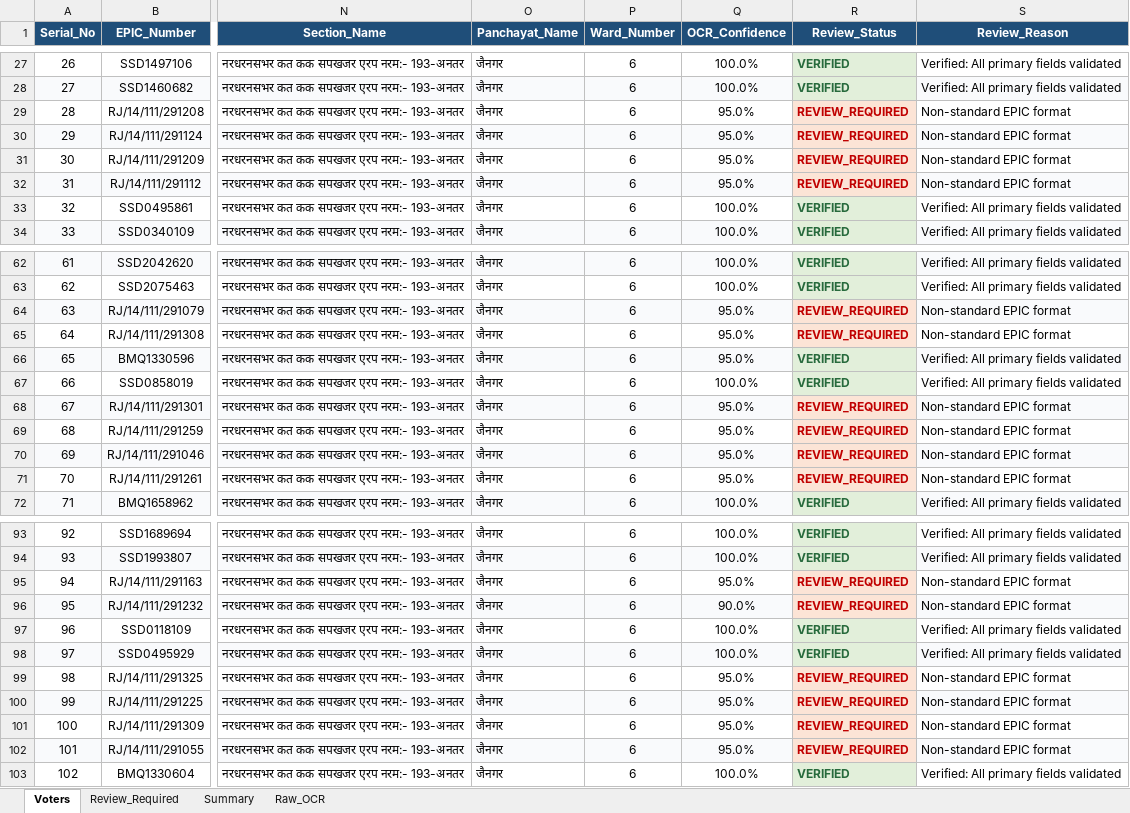
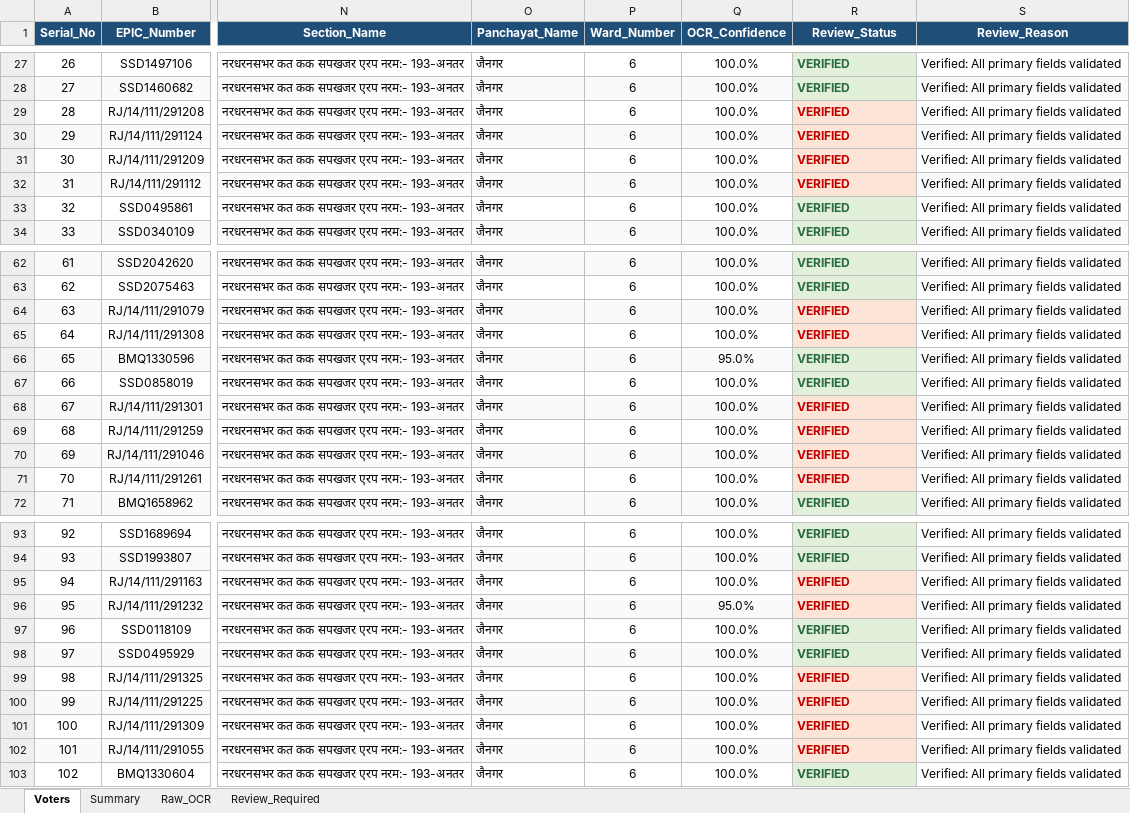
Before and after one commit to VIKASHNAGAR786/CHUNAV-2026, an Excel workbook: VOTER LISTS/EXCEL_OUTPUT/JAINAGAR-Ward No-006.xlsx, sheet Voters, drawn as a sheet; only a part is shown, gaps mark what is left out; values as stored, in another font and other column widths than the file's, no borders; the diff covers the shown part only; the diff names each change by its address in the sheet, - before the commit and + after, or states it on an @@ line.

```diff
--- a/VOTER LISTS/EXCEL_OUTPUT/JAINAGAR-Ward No-006.xlsx (sheet Voters)
+++ b/VOTER LISTS/EXCEL_OUTPUT/JAINAGAR-Ward No-006.xlsx (sheet Voters)
@@ sheet tab order changed: Voters | Summary | Raw_OCR | Review_Required @@
-Q29:Q32 (OCR_Confidence): 95.0%
+Q29:Q32 (OCR_Confidence): 100.0%
-R29:R32 (Review_Status): REVIEW_REQUIRED
+R29:R32 (Review_Status): VERIFIED
-S29:S32 (Review_Reason): Non-standard EPIC format
+S29:S32 (Review_Reason): Verified: All primary fields validated
-Q64:Q65 (OCR_Confidence): 95.0%
+Q64:Q65 (OCR_Confidence): 100.0%
-R64:R65 (Review_Status): REVIEW_REQUIRED
+R64:R65 (Review_Status): VERIFIED
-S64:S65 (Review_Reason): Non-standard EPIC format
+S64:S65 (Review_Reason): Verified: All primary fields validated
-Q68:Q71 (OCR_Confidence): 95.0%
+Q68:Q71 (OCR_Confidence): 100.0%
-R68:R71 (Review_Status): REVIEW_REQUIRED
+R68:R71 (Review_Status): VERIFIED
-S68:S71 (Review_Reason): Non-standard EPIC format
+S68:S71 (Review_Reason): Verified: All primary fields validated
-Q95 (OCR_Confidence): 95.0%
+Q95 (OCR_Confidence): 100.0%
-R95:R96 (Review_Status): REVIEW_REQUIRED
+R95:R96 (Review_Status): VERIFIED
-S95:S96 (Review_Reason): Non-standard EPIC format
+S95:S96 (Review_Reason): Verified: All primary fields validated
-Q96 (OCR_Confidence): 90.0%
+Q96 (OCR_Confidence): 95.0%
-Q99:Q102 (OCR_Confidence): 95.0%
+Q99:Q102 (OCR_Confidence): 100.0%
-R99:R102 (Review_Status): REVIEW_REQUIRED
+R99:R102 (Review_Status): VERIFIED
-S99:S102 (Review_Reason): Non-standard EPIC format
+S99:S102 (Review_Reason): Verified: All primary fields validated
```
Also changed, not shown: 195 edited cells elsewhere in this sheet, sheet Review_Required, VOTER LISTS/EXCEL_OUTPUT/JAINAGAR-Ward No-003.xlsx, VOTER LISTS/EXCEL_OUTPUT/JAINAGAR-Ward No-007.xlsx, 24 other files.
